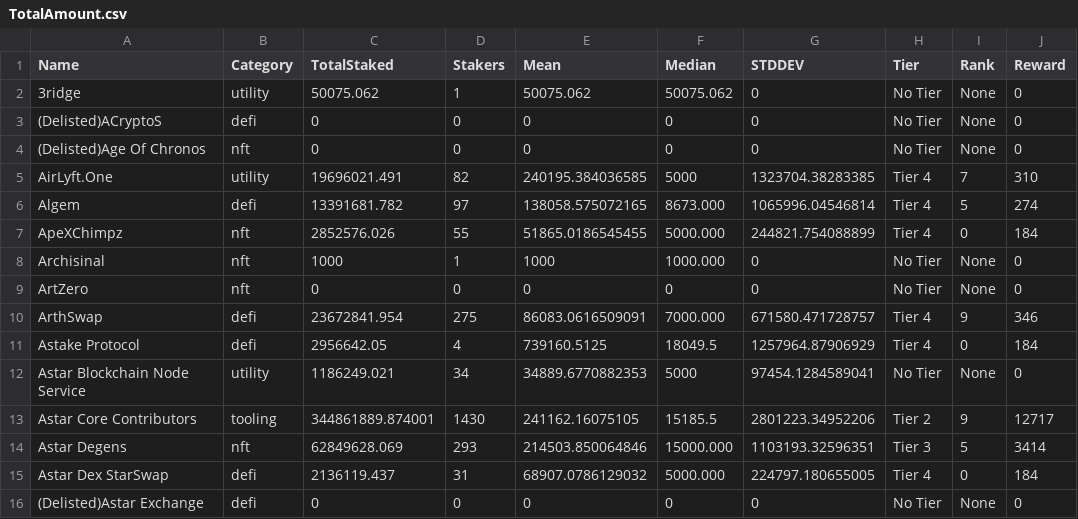
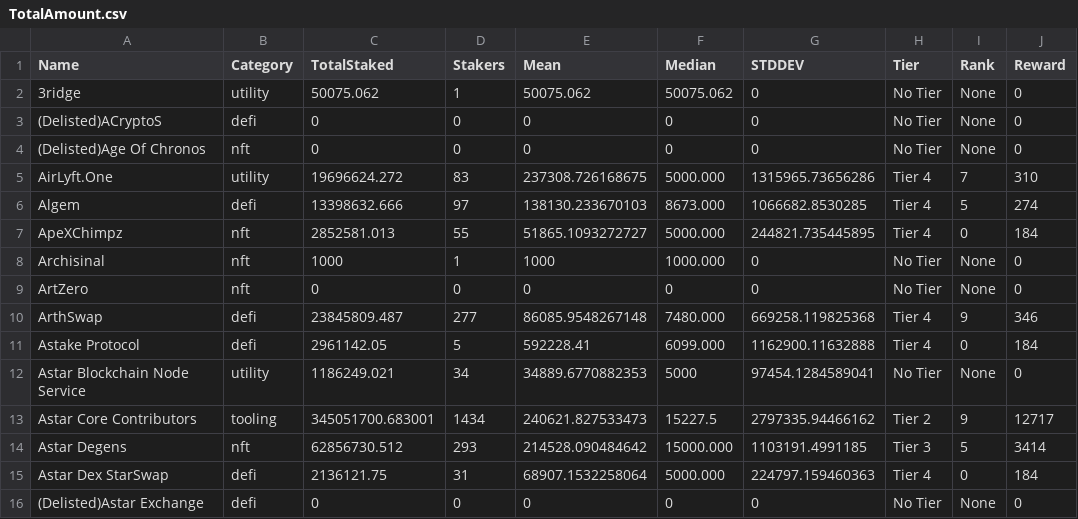
Before and after one commit to tksarah/bc, a CSV file: docs/rank/TotalAmount.csv, drawn as a sheet; only a part is shown; the diff covers the shown part only.

```diff
--- a/docs/rank/TotalAmount.csv
+++ b/docs/rank/TotalAmount.csv
@@ -4,13 +4,13 @@ Name,Category,TotalStaked,Stakers,Mean,Median,STDDEV,Tier,Rank,Reward
 (Delisted)Age Of Chronos,nft,0,0,0,0,0,No Tier,None,0
-AirLyft.One,utility,19696021.491,82,240195.384036585,5000,1323704.38283385,Tier 4,7,310
-Algem,defi,13391681.782,97,138058.575072165,8673.000,1065996.04546814,Tier 4,5,274
-ApeXChimpz,nft,2852576.026,55,51865.0186545455,5000.000,244821.754088899,Tier 4,0,184
+AirLyft.One,utility,19696624.272,83,237308.726168675,5000.000,1315965.73656286,Tier 4,7,310
+Algem,defi,13398632.666,97,138130.233670103,8673.000,1066682.8530285,Tier 4,5,274
+ApeXChimpz,nft,2852581.013,55,51865.1093272727,5000.000,244821.735445895,Tier 4,0,184
 Archisinal,nft,1000,1,1000,1000.000,0,No Tier,None,0
 ArtZero,nft,0,0,0,0,0,No Tier,None,0
-ArthSwap,defi,23672841.954,275,86083.0616509091,7000.000,671580.471728757,Tier 4,9,346
-Astake Protocol,defi,2956642.05,4,739160.5125,18049.5,1257964.87906929,Tier 4,0,184
+ArthSwap,defi,23845809.487,277,86085.9548267148,7480.000,669258.119825368,Tier 4,9,346
+Astake Protocol,defi,2961142.05,5,592228.41,6099.000,1162900.11632888,Tier 4,0,184
 Astar Blockchain Node Service,utility,1186249.021,34,34889.6770882353,5000,97454.1284589041,No Tier,None,0
-Astar Core Contributors,tooling,344861889.874001,1430,241162.16075105,15185.5,2801223.34952206,Tier 2,9,12717
-Astar Degens,nft,62849628.069,293,214503.850064846,15000.000,1103193.32596351,Tier 3,5,3414
-Astar Dex StarSwap,defi,2136119.437,31,68907.0786129032,5000.000,224797.180655005,Tier 4,0,184
+Astar Core Contributors,tooling,345051700.683001,1434,240621.827533473,15227.5,2797335.94466162,Tier 2,9,12717
+Astar Degens,nft,62856730.512,293,214528.090484642,15000.000,1103191.4991185,Tier 3,5,3414
+Astar Dex StarSwap,defi,2136121.75,31,68907.1532258064,5000.000,224797.159460363,Tier 4,0,184
 (Delisted)Astar Exchange,defi,0,0,0,0,0,No Tier,None,0
```
Also changed, not shown: 96 edited cells elsewhere in this file, 6 other files.
